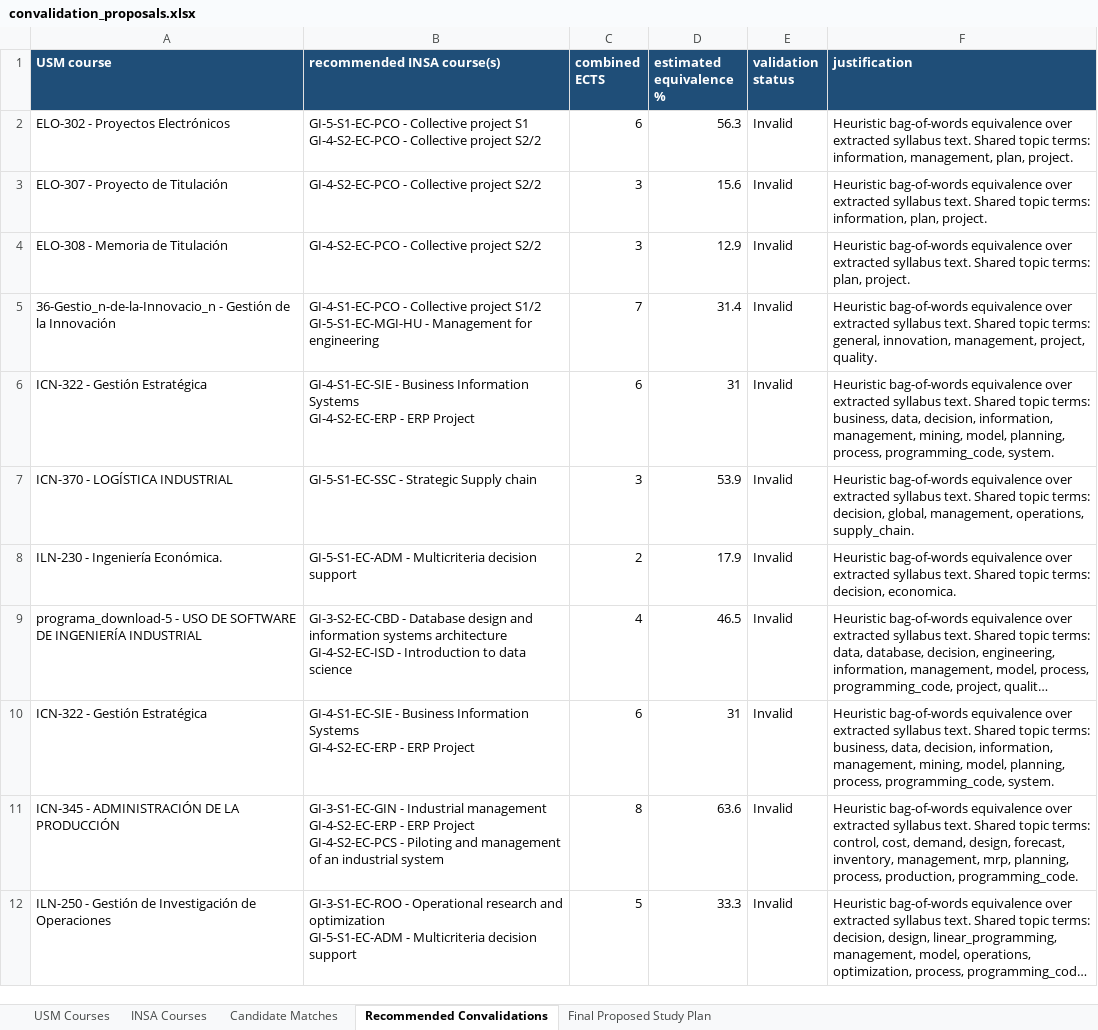
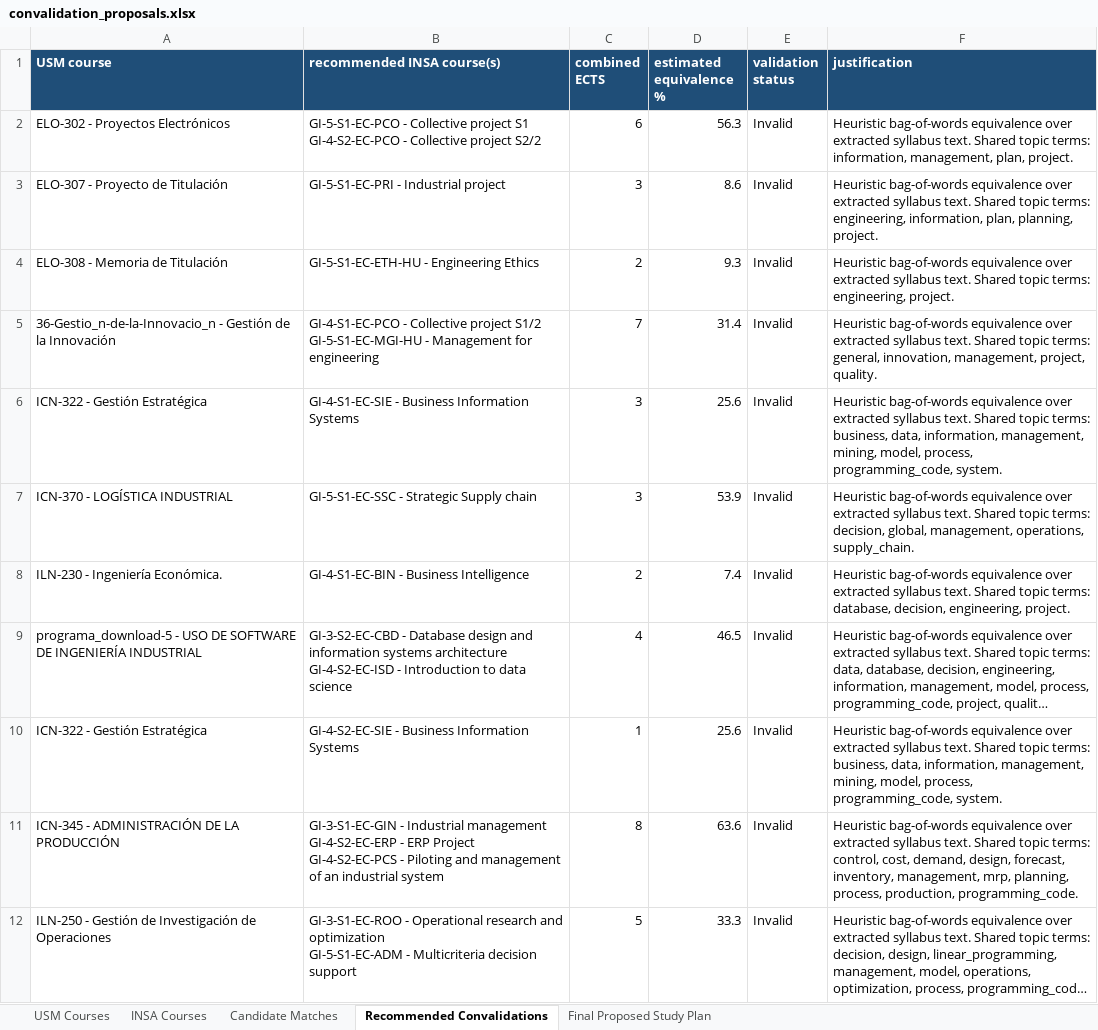
Before and after one commit to martiincooper/ramosINSA, an Excel workbook: Results/convalidation_proposals.xlsx, sheet Recommended Convalidations, drawn as a sheet; long unchanged cells end in …; values as stored, in another font and other column widths than the file's, no borders; ↵ is a line break in a cell; the diff names each change by its address in the sheet, - before the commit and + after, or states it on an @@ line.

```diff
--- a/Results/convalidation_proposals.xlsx (sheet Recommended Convalidations)
+++ b/Results/convalidation_proposals.xlsx (sheet Recommended Convalidations)
-B3 (recommended INSA course(s)): GI-4-S2-EC-PCO - Collective project S2/2
+B3 (recommended INSA course(s)): GI-5-S1-EC-PRI - Industrial project
-D3 (estimated equivalence %): 15.6
+D3 (estimated equivalence %): 8.6
-F3 (justification): …topic terms: information, plan, project.
+F3 (justification): …topic terms: engineering, information, plan, planning, project.
-B4 (recommended INSA course(s)): GI-4-S2-EC-PCO - Collective project S2/2
+B4 (recommended INSA course(s)): GI-5-S1-EC-ETH-HU - Engineering Ethics
-C4 (combined ECTS): 3
+C4 (combined ECTS): 2
-D4 (estimated equivalence %): 12.9
+D4 (estimated equivalence %): 9.3
-F4 (justification): …topic terms: plan, project.
+F4 (justification): …topic terms: engineering, project.
-B6 (recommended INSA course(s)): …Information Systems ↵ GI-4-S2-EC-ERP - ERP Project
+B6 (recommended INSA course(s)): …Information Systems
-C6 (combined ECTS): 6
+C6 (combined ECTS): 3
-D6 (estimated equivalence %): 31
+D6 (estimated equivalence %): 25.6
-F6 (justification): …business, data, decision, information, management, mining, model, planning, process, programming_code,…
+F6 (justification): …business, data, information, management, mining, model, process, programming_code,…
-B8 (recommended INSA course(s)): GI-5-S1-EC-ADM - Multicriteria decision support
+B8 (recommended INSA course(s)): GI-4-S1-EC-BIN - Business Intelligence
-D8 (estimated equivalence %): 17.9
+D8 (estimated equivalence %): 7.4
-F8 (justification): …topic terms: decision, economica.
+F8 (justification): …topic terms: database, decision, engineering, project.
-B10 (recommended INSA course(s)): GI-4-S1-EC-SIE - Business Information Systems ↵ GI-4-S2-EC-ERP - ERP Project
+B10 (recommended INSA course(s)): GI-4-S2-EC-SIE - Business Information Systems
-C10 (combined ECTS): 6
+C10 (combined ECTS): 1
-D10 (estimated equivalence %): 31
+D10 (estimated equivalence %): 25.6
-F10 (justification): …business, data, decision, information, management, mining, model, planning, process, programming_code,…
+F10 (justification): …business, data, information, management, mining, model, process, programming_code,…
```
Also changed, not shown: sheet Candidate Matches, sheet Final Proposed Study Plan, 3 other files.
